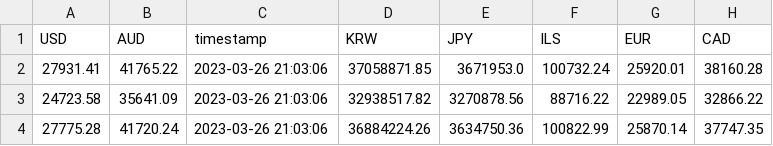
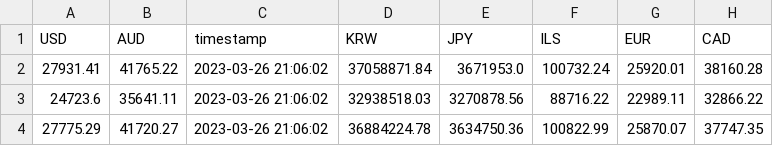
Before and after one commit to MartinMF88/Proyecto_DataScience_Coder, a CSV file: data/PPP_bitcoincharts/ponderados260323.csv, drawn as a sheet.

Commit message:
Descarga de datos desde APIS publicas(desafio)

```diff
--- a/data/PPP_bitcoincharts/ponderados260323.csv
+++ b/data/PPP_bitcoincharts/ponderados260323.csv
@@ -1,4 +1,4 @@
 USD,AUD,timestamp,KRW,JPY,ILS,EUR,CAD
-27931.41,41765.22,2023-03-26 21:03:06,37058871.85,3671953.0,100732.24,25920.01,38160.28
-24723.58,35641.09,2023-03-26 21:03:06,32938517.82,3270878.56,88716.22,22989.05,32866.22
-27775.28,41720.24,2023-03-26 21:03:06,36884224.26,3634750.36,100822.99,25870.14,37747.35
+27931.41,41765.22,2023-03-26 21:06:02,37058871.84,3671953.0,100732.24,25920.01,38160.28
+24723.6,35641.11,2023-03-26 21:06:02,32938518.03,3270878.56,88716.22,22989.11,32866.22
+27775.29,41720.27,2023-03-26 21:06:02,36884224.78,3634750.36,100822.99,25870.07,37747.35
```
